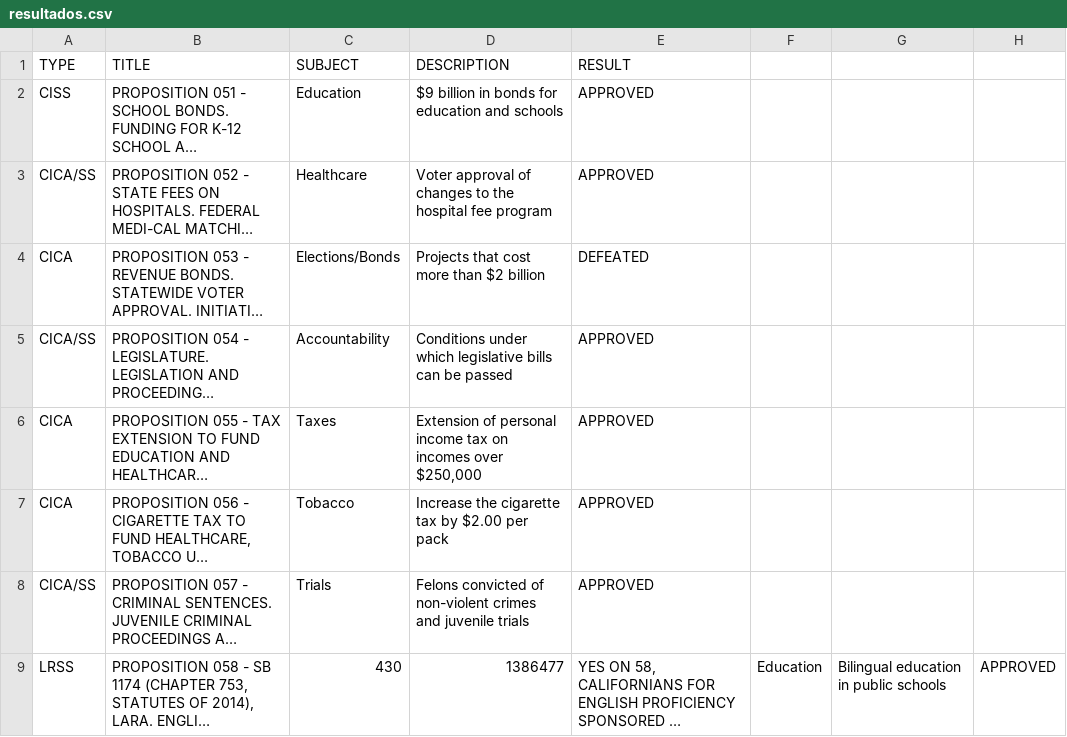
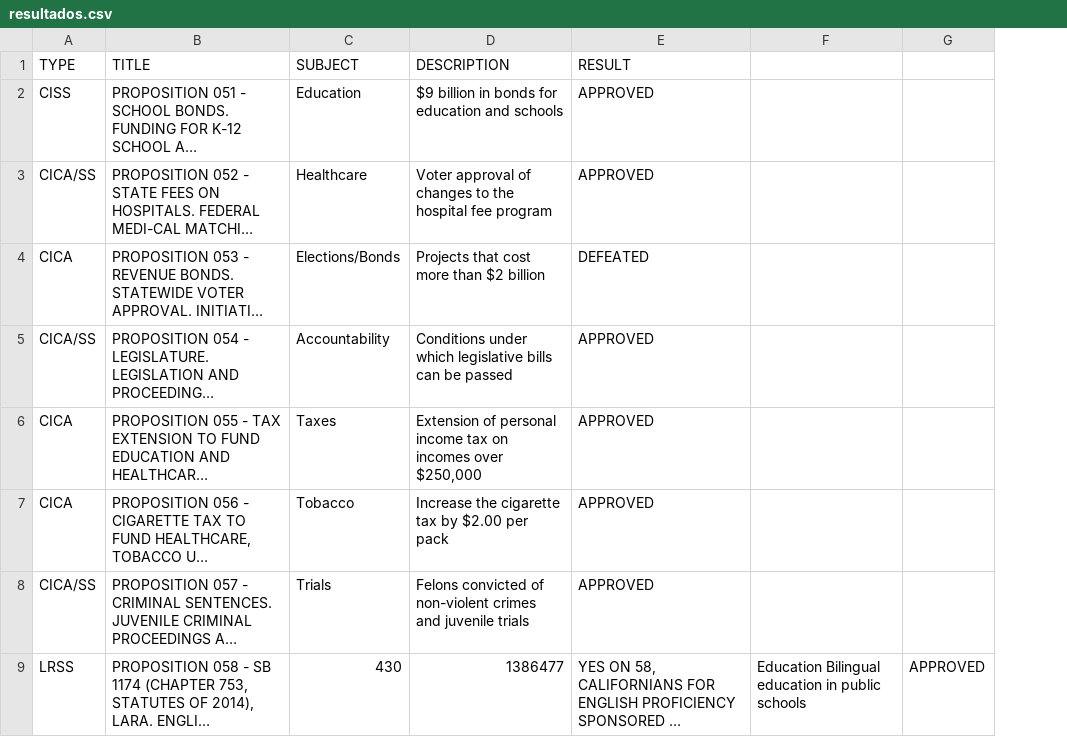
Before and after one commit to carlos-teles/w-min-dados, a CSV file: resultados.csv, drawn as a sheet; only a part is shown; long unchanged cells end in …; removed rows and columns are numbered as before the commit, all else as after; the diff names each change by its address in the sheet, - before the commit and + after, or states it on an @@ line.

Commit message:
Update resultados.csv

```diff
--- a/resultados.csv
+++ b/resultados.csv
-column F, row 9: Education
-column G, row 9: Bilingual education in public schools
+column F, row 9: Education Bilingual education in public schools
```
